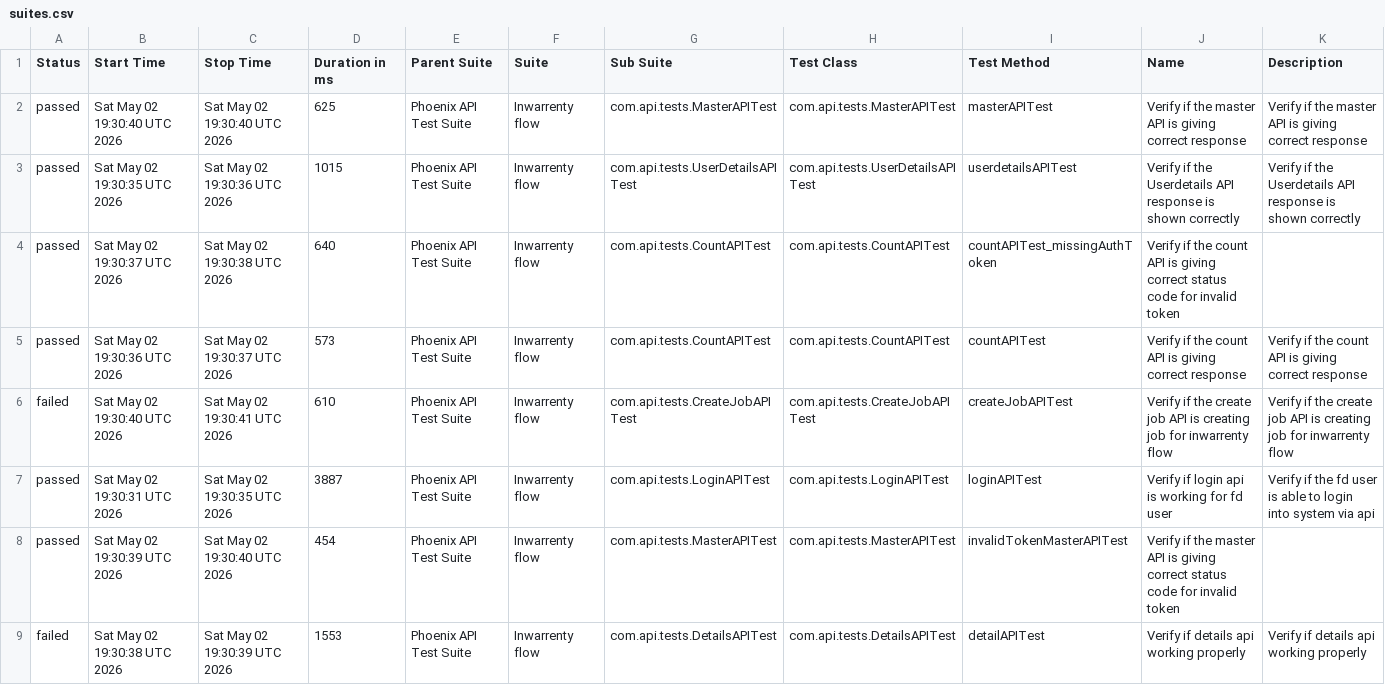
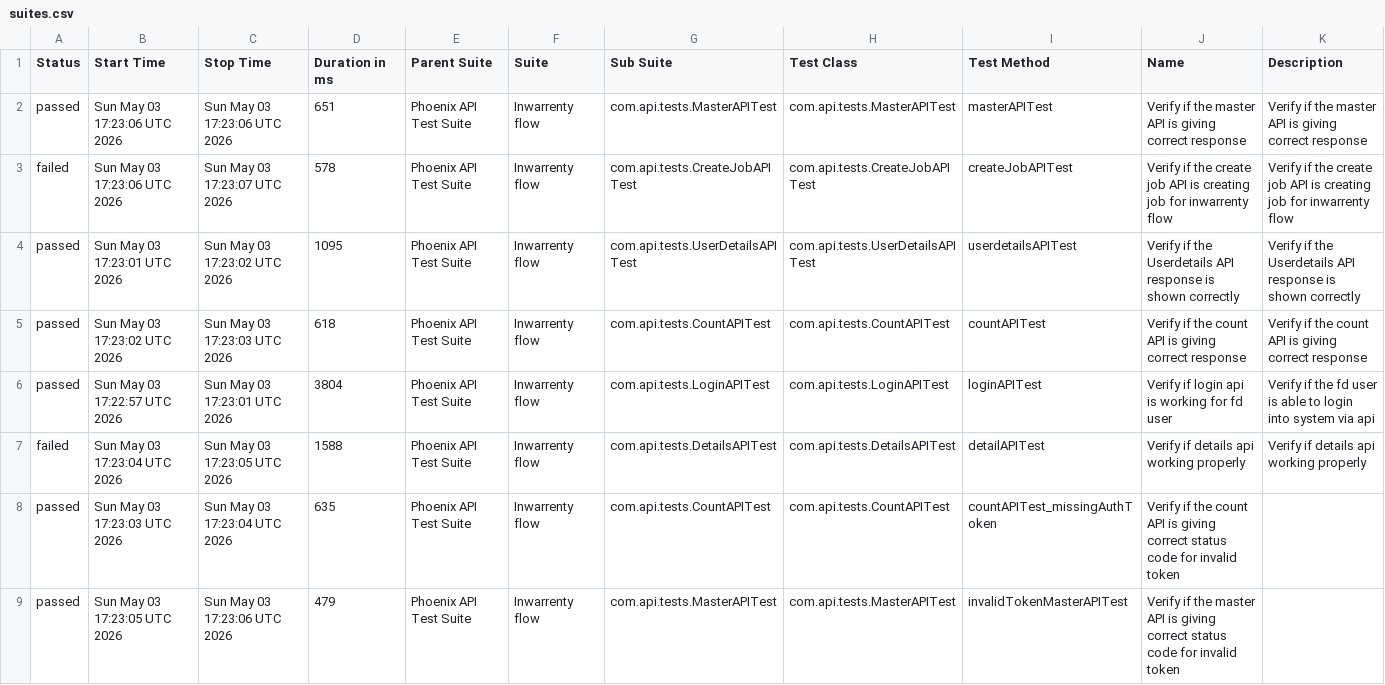
Before and after one commit to AbhijitNaik05/PhoenixTestAutomationFramework, a CSV file: data/suites.csv, drawn as a sheet.

```diff
--- a/data/suites.csv
+++ b/data/suites.csv
@@ -1,9 +1,9 @@
 "Status","Start Time","Stop Time","Duration in ms","Parent Suite","Suite","Sub Suite","Test Class","Test Method","Name","Description"
-"passed","Sat May 02 19:30:40 UTC 2026","Sat May 02 19:30:40 UTC 2026","625","Phoenix API Test Suite","Inwarrenty flow","com.api.tests.MasterAPITest","com.api.tests.MasterAPITest","masterAPITest","Verify if the master API is giving correct response","Verify if the master API is giving correct response"
-"passed","Sat May 02 19:30:35 UTC 2026","Sat May 02 19:30:36 UTC 2026","1015","Phoenix API Test Suite","Inwarrenty flow","com.api.tests.UserDetailsAPITest","com.api.tests.UserDetailsAPITest","userdetailsAPITest","Verify if the Userdetails API response is shown correctly","Verify if the Userdetails API response is shown correctly"
-"passed","Sat May 02 19:30:37 UTC 2026","Sat May 02 19:30:38 UTC 2026","640","Phoenix API Test Suite","Inwarrenty flow","com.api.tests.CountAPITest","com.api.tests.CountAPITest","countAPITest_missingAuthToken","Verify if the count API is giving correct status code for invalid token",""
-"passed","Sat May 02 19:30:36 UTC 2026","Sat May 02 19:30:37 UTC 2026","573","Phoenix API Test Suite","Inwarrenty flow","com.api.tests.CountAPITest","com.api.tests.CountAPITest","countAPITest","Verify if the count API is giving correct response","Verify if the count API is giving correct response"
-"failed","Sat May 02 19:30:40 UTC 2026","Sat May 02 19:30:41 UTC 2026","610","Phoenix API Test Suite","Inwarrenty flow","com.api.tests.CreateJobAPITest","com.api.tests.CreateJobAPITest","createJobAPITest","Verify if the create job API is creating job for inwarrenty flow","Verify if the create job API is creating job for inwarrenty flow"
-"passed","Sat May 02 19:30:31 UTC 2026","Sat May 02 19:30:35 UTC 2026","3887","Phoenix API Test Suite","Inwarrenty flow","com.api.tests.LoginAPITest","com.api.tests.LoginAPITest","loginAPITest","Verify if login api is working for fd user","Verify if the fd user is able to login into system via api"
-"passed","Sat May 02 19:30:39 UTC 2026","Sat May 02 19:30:40 UTC 2026","454","Phoenix API Test Suite","Inwarrenty flow","com.api.tests.MasterAPITest","com.api.tests.MasterAPITest","invalidTokenMasterAPITest","Verify if the master API is giving correct status code for invalid token",""
-"failed","Sat May 02 19:30:38 UTC 2026","Sat May 02 19:30:39 UTC 2026","1553","Phoenix API Test Suite","Inwarrenty flow","com.api.tests.DetailsAPITest","com.api.tests.DetailsAPITest","detailAPITest","Verify if details api working properly","Verify if details api working properly"
+"passed","Sun May 03 17:23:06 UTC 2026","Sun May 03 17:23:06 UTC 2026","651","Phoenix API Test Suite","Inwarrenty flow","com.api.tests.MasterAPITest","com.api.tests.MasterAPITest","masterAPITest","Verify if the master API is giving correct response","Verify if the master API is giving correct response"
+"failed","Sun May 03 17:23:06 UTC 2026","Sun May 03 17:23:07 UTC 2026","578","Phoenix API Test Suite","Inwarrenty flow","com.api.tests.CreateJobAPITest","com.api.tests.CreateJobAPITest","createJobAPITest","Verify if the create job API is creating job for inwarrenty flow","Verify if the create job API is creating job for inwarrenty flow"
+"passed","Sun May 03 17:23:01 UTC 2026","Sun May 03 17:23:02 UTC 2026","1095","Phoenix API Test Suite","Inwarrenty flow","com.api.tests.UserDetailsAPITest","com.api.tests.UserDetailsAPITest","userdetailsAPITest","Verify if the Userdetails API response is shown correctly","Verify if the Userdetails API response is shown correctly"
+"passed","Sun May 03 17:23:02 UTC 2026","Sun May 03 17:23:03 UTC 2026","618","Phoenix API Test Suite","Inwarrenty flow","com.api.tests.CountAPITest","com.api.tests.CountAPITest","countAPITest","Verify if the count API is giving correct response","Verify if the count API is giving correct response"
+"passed","Sun May 03 17:22:57 UTC 2026","Sun May 03 17:23:01 UTC 2026","3804","Phoenix API Test Suite","Inwarrenty flow","com.api.tests.LoginAPITest","com.api.tests.LoginAPITest","loginAPITest","Verify if login api is working for fd user","Verify if the fd user is able to login into system via api"
+"failed","Sun May 03 17:23:04 UTC 2026","Sun May 03 17:23:05 UTC 2026","1588","Phoenix API Test Suite","Inwarrenty flow","com.api.tests.DetailsAPITest","com.api.tests.DetailsAPITest","detailAPITest","Verify if details api working properly","Verify if details api working properly"
+"passed","Sun May 03 17:23:03 UTC 2026","Sun May 03 17:23:04 UTC 2026","635","Phoenix API Test Suite","Inwarrenty flow","com.api.tests.CountAPITest","com.api.tests.CountAPITest","countAPITest_missingAuthToken","Verify if the count API is giving correct status code for invalid token",""
+"passed","Sun May 03 17:23:05 UTC 2026","Sun May 03 17:23:06 UTC 2026","479","Phoenix API Test Suite","Inwarrenty flow","com.api.tests.MasterAPITest","com.api.tests.MasterAPITest","invalidTokenMasterAPITest","Verify if the master API is giving correct status code for invalid token",""
```
Also changed, not shown: data/behaviors.csv, 51 other files.
